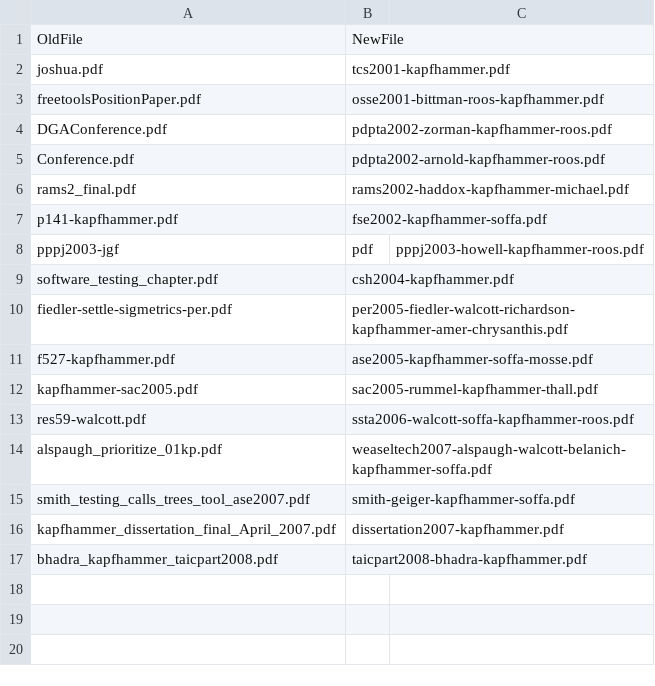
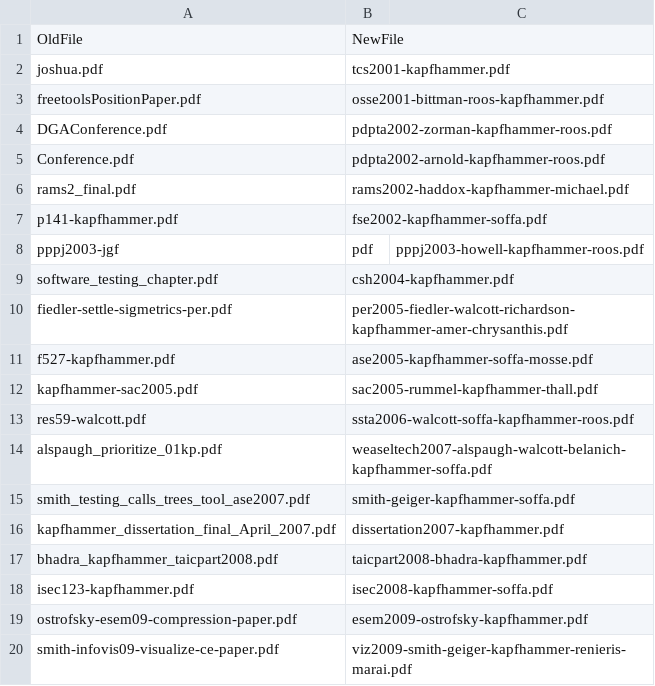
Before and after one commit to geerc/www, a CSV file: maps/pdfmap.csv, drawn as a sheet; the diff names each change by its address in the sheet, - before the commit and + after, or states it on an @@ line.

Commit message:
Adding the Paper-VIZ2009.md and the pdfmap.csv.

```diff
--- a/maps/pdfmap.csv
+++ b/maps/pdfmap.csv
+row 18: isec123-kapfhammer.pdf | isec2008-kapfhammer-soffa.pdf
+row 19: ostrofsky-esem09-compression-paper.pdf | esem2009-ostrofsky-kapfhammer.pdf
+row 20: smith-infovis09-visualize-ce-paper.pdf | viz2009-smith-geiger-kapfhammer-renieris-marai.pdf
```
Also changed, not shown: 1 other file.
